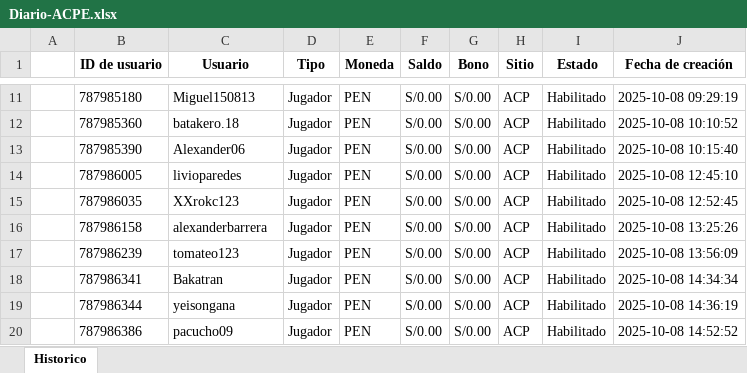
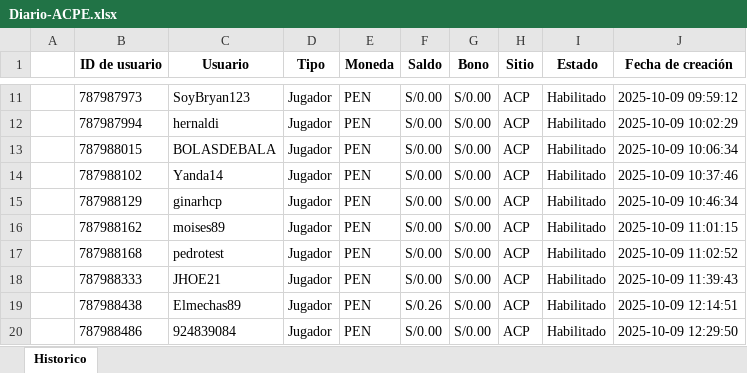
Before and after one commit to james5777/FTD-s-Aciertala, an Excel workbook: Archivos/Diario-ACPE.xlsx, sheet Historico, drawn as a sheet; only a part is shown, gaps mark what is left out; values as stored, in another font and other column widths than the file's, no borders; the diff covers the shown part only; the diff names each change by its address in the sheet, - before the commit and + after, or states it on an @@ line.

```diff
--- a/Archivos/Diario-ACPE.xlsx (sheet Historico)
+++ b/Archivos/Diario-ACPE.xlsx (sheet Historico)
-B11 (ID de usuario): 787985180
+B11 (ID de usuario): 787987973
-C11 (Usuario): Miguel150813
+C11 (Usuario): SoyBryan123
-J11 (Fecha de creación): 2025-10-08 09:29:19
+J11 (Fecha de creación): 2025-10-09 09:59:12
-B12 (ID de usuario): 787985360
+B12 (ID de usuario): 787987994
-C12 (Usuario): batakero.18
+C12 (Usuario): hernaldi
-J12 (Fecha de creación): 2025-10-08 10:10:52
+J12 (Fecha de creación): 2025-10-09 10:02:29
-B13 (ID de usuario): 787985390
+B13 (ID de usuario): 787988015
-C13 (Usuario): Alexander06
+C13 (Usuario): BOLASDEBALA
-J13 (Fecha de creación): 2025-10-08 10:15:40
+J13 (Fecha de creación): 2025-10-09 10:06:34
-B14 (ID de usuario): 787986005
+B14 (ID de usuario): 787988102
-C14 (Usuario): livioparedes
+C14 (Usuario): Yanda14
-J14 (Fecha de creación): 2025-10-08 12:45:10
+J14 (Fecha de creación): 2025-10-09 10:37:46
-B15 (ID de usuario): 787986035
+B15 (ID de usuario): 787988129
-C15 (Usuario): XXrokc123
+C15 (Usuario): ginarhcp
-J15 (Fecha de creación): 2025-10-08 12:52:45
+J15 (Fecha de creación): 2025-10-09 10:46:34
-B16 (ID de usuario): 787986158
+B16 (ID de usuario): 787988162
-C16 (Usuario): alexanderbarrera
+C16 (Usuario): moises89
-J16 (Fecha de creación): 2025-10-08 13:25:26
+J16 (Fecha de creación): 2025-10-09 11:01:15
-B17 (ID de usuario): 787986239
+B17 (ID de usuario): 787988168
-C17 (Usuario): tomateo123
+C17 (Usuario): pedrotest
-J17 (Fecha de creación): 2025-10-08 13:56:09
+J17 (Fecha de creación): 2025-10-09 11:02:52
-B18 (ID de usuario): 787986341
+B18 (ID de usuario): 787988333
-C18 (Usuario): Bakatran
+C18 (Usuario): JHOE21
-J18 (Fecha de creación): 2025-10-08 14:34:34
+J18 (Fecha de creación): 2025-10-09 11:39:43
-B19 (ID de usuario): 787986344
+B19 (ID de usuario): 787988438
-C19 (Usuario): yeisongana
+C19 (Usuario): Elmechas89
-F19 (Saldo): S/0.00
+F19 (Saldo): S/0.26
-J19 (Fecha de creación): 2025-10-08 14:36:19
+J19 (Fecha de creación): 2025-10-09 12:14:51
-B20 (ID de usuario): 787986386
+B20 (ID de usuario): 787988486
-C20 (Usuario): pacucho09
+C20 (Usuario): 924839084
-J20 (Fecha de creación): 2025-10-08 14:52:52
+J20 (Fecha de creación): 2025-10-09 12:29:50
```
Also changed, not shown: 98 edited cells elsewhere in this sheet, Algoritmo_ftd_aciertala_peru.xlsx, 4 other files.
